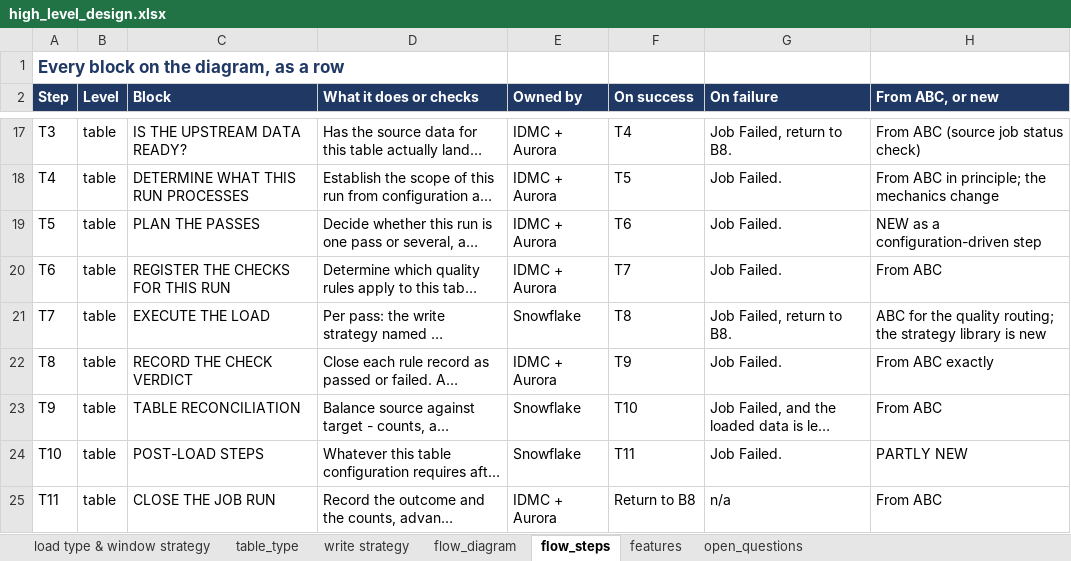
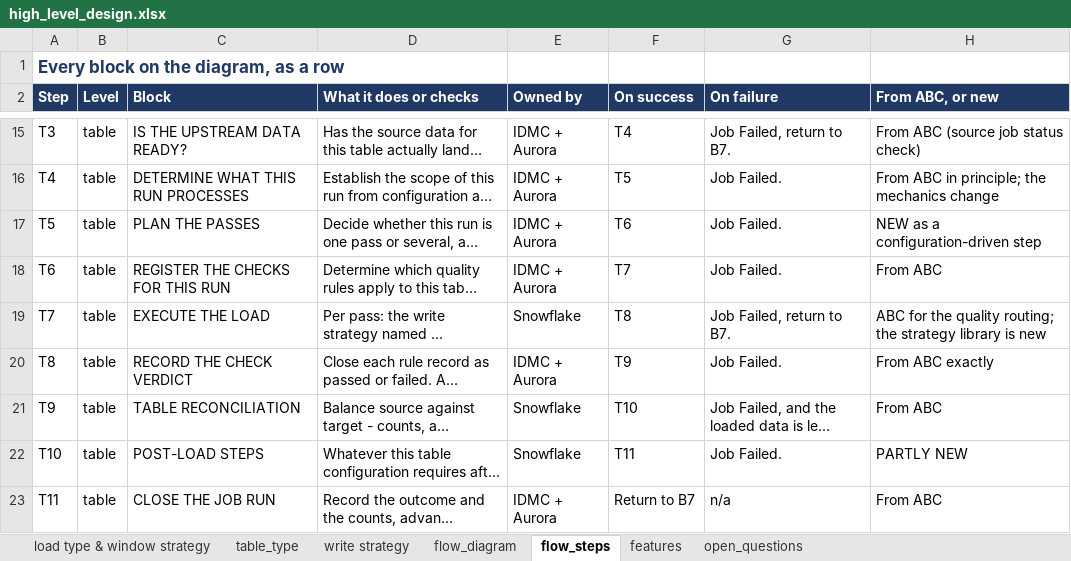
Before and after one commit to nikhilbansal034/pythontutedude, an Excel workbook: w4-generic-etl-framework/high_level_design.xlsx, sheet flow_steps, drawn as a sheet; only a part is shown, gaps mark what is left out; long unchanged cells end in …; values as stored, in another font and other column widths than the file's, no borders; addresses are those after the commit; the diff covers the shown part only; the diff names each change by its address in the sheet, - before the commit and + after, or states it on an @@ line.

```diff
--- a/w4-generic-etl-framework/high_level_design.xlsx (sheet flow_steps)
+++ b/w4-generic-etl-framework/high_level_design.xlsx (sheet flow_steps)
-G15 (On failure): Job Failed, return to B8.
+G15 (On failure): Job Failed, return to B7.
-G19 (On failure): Job Failed, return to B8.
+G19 (On failure): Job Failed, return to B7.
-F23 (On success): Return to B8
+F23 (On success): Return to B7
```
Also changed, not shown: 2 removed rows and 30 edited cells elsewhere in this sheet, sheet flow_diagram, sheet open_questions, sheet features, 3 other files.
